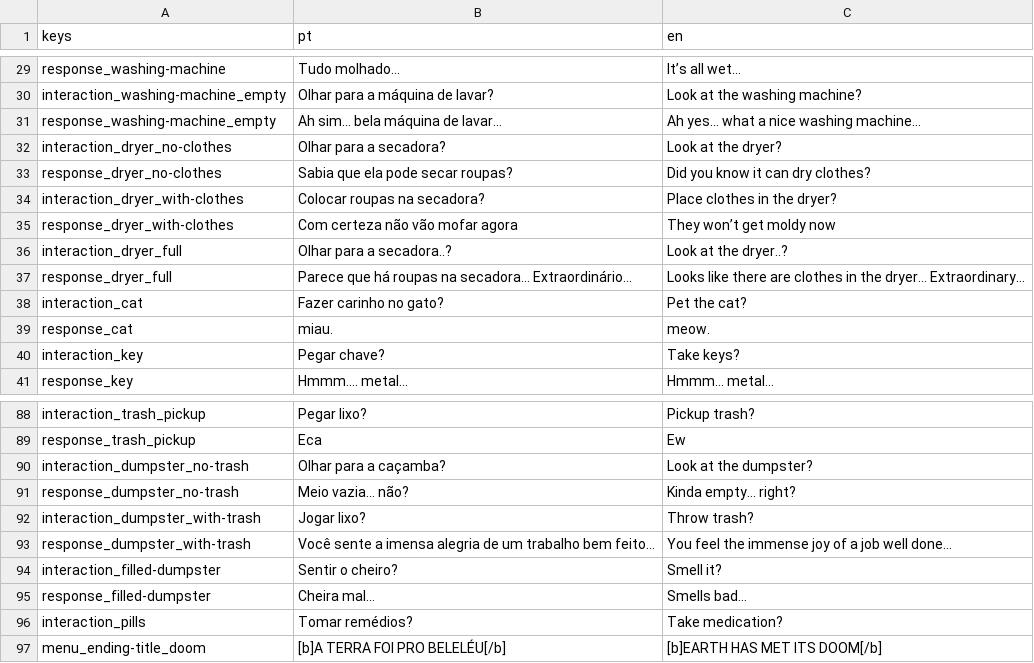
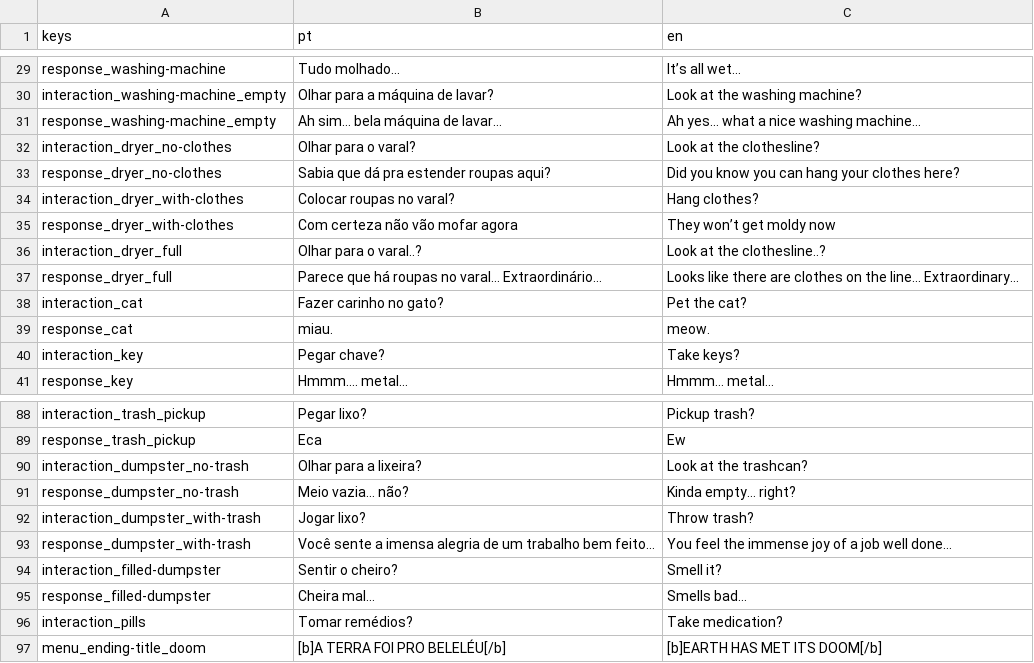
Before and after one commit to grandeisa/cover-jam, a CSV file: localization/game-events.csv, drawn as a sheet; only a part is shown, gaps mark what is left out.

```diff
--- a/localization/game-events.csv
+++ b/localization/game-events.csv
@@ -31,8 +31,8 @@ interaction_washing-machine_empty,Olhar para a máquina de lavar?,Look at the wa
 response_washing-machine_empty,Ah sim… bela máquina de lavar…,Ah yes… what a nice washing machine…
-interaction_dryer_no-clothes,Olhar para a secadora?,Look at the dryer?
-response_dryer_no-clothes,Sabia que ela pode secar roupas?,Did you know it can dry clothes?
-interaction_dryer_with-clothes,Colocar roupas na secadora?,Place clothes in the dryer?
+interaction_dryer_no-clothes,Olhar para o varal?,Look at the clothesline?
+response_dryer_no-clothes,Sabia que dá pra estender roupas aqui?,Did you know you can hang your clothes here?
+interaction_dryer_with-clothes,Colocar roupas no varal?,Hang clothes?
 response_dryer_with-clothes,Com certeza não vão mofar agora,They won’t get moldy now
-interaction_dryer_full,Olhar para a secadora..?,Look at the dryer..?
-response_dryer_full,Parece que há roupas na secadora… Extraordinário…,Looks like there are clothes in the dryer… Extraordinary…
+interaction_dryer_full,Olhar para o varal..?,Look at the clothesline..?
+response_dryer_full,Parece que há roupas no varal… Extraordinário…,Looks like there are clothes on the line... Extraordinary…
 interaction_cat,Fazer carinho no gato?,Pet the cat?
@@ -89,3 +89,3 @@ interaction_trash_pickup,Pegar lixo?,Pickup trash?
 response_trash_pickup,Eca,Ew
-interaction_dumpster_no-trash,Olhar para a caçamba?,Look at the dumpster?
+interaction_dumpster_no-trash,Olhar para a lixeira?,Look at the trashcan?
 response_dumpster_no-trash,Meio vazia… não?,Kinda empty… right?
```
Also changed, not shown: 38 other files.
